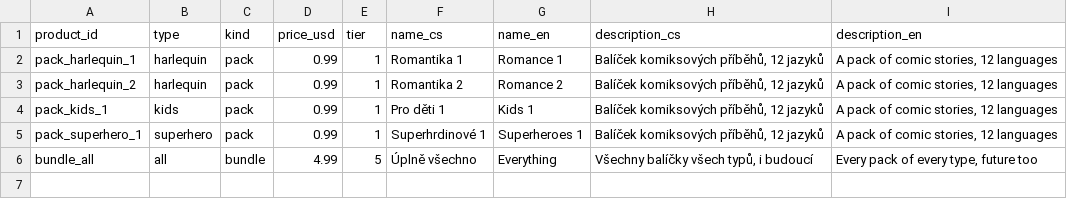
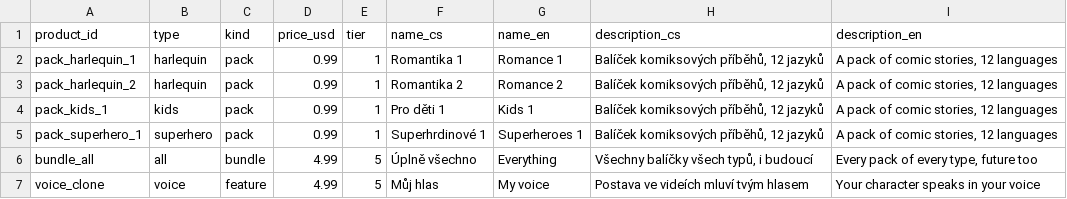
Before and after one commit to lioilsources/Webtoon, a CSV file: tools/products.csv, drawn as a sheet.

```diff
--- a/tools/products.csv
+++ b/tools/products.csv
@@ -6 +6,2 @@ pack_superhero_1,superhero,pack,0.99,1,Superhrdinové 1,Superheroes 1,"Balíček
 bundle_all,all,bundle,4.99,5,Úplně všechno,Everything,"Všechny balíčky všech typů, i budoucí","Every pack of every type, future too"
+voice_clone,voice,feature,4.99,5,Můj hlas,My voice,Postava ve videích mluví tvým hlasem,Your character speaks in your voice
```
Also changed, not shown: 20 other files.
